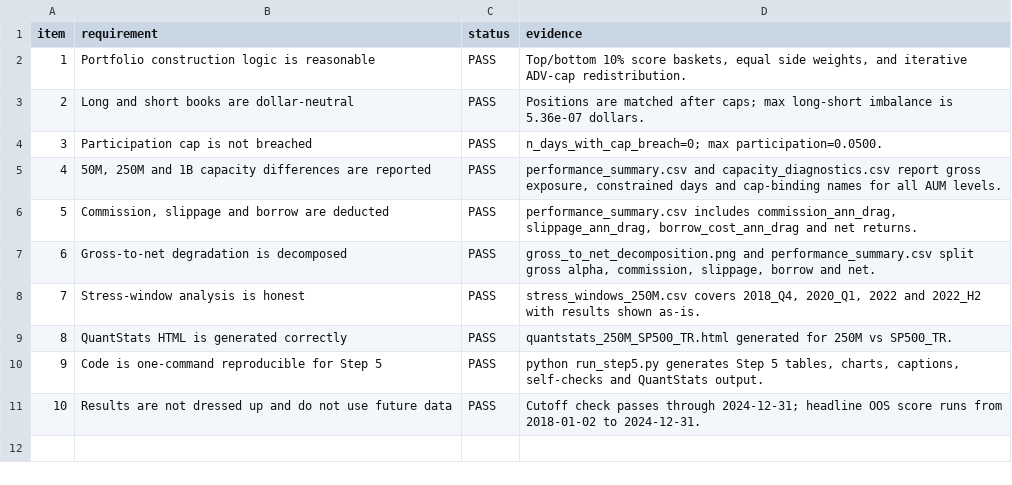
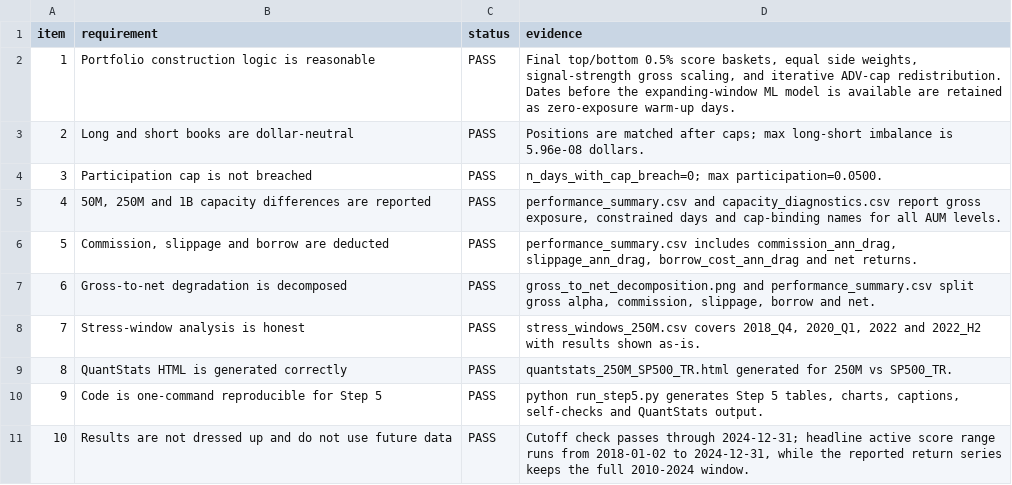
Before and after one commit to ian-max-ma/c2o-strategy, a CSV file: step5_portfolio/output/step5_10_point_check.csv, drawn as a sheet.

```diff
--- a/step5_portfolio/output/step5_10_point_check.csv
+++ b/step5_portfolio/output/step5_10_point_check.csv
@@ -1,4 +1,4 @@
 item,requirement,status,evidence
-1,Portfolio construction logic is reasonable,PASS,"Top/bottom 10% score baskets, equal side weights, and iterative ADV-cap redistribution."
-2,Long and short books are dollar-neutral,PASS,Positions are matched after caps; max long-short imbalance is 5.36e-07 dollars.
+1,Portfolio construction logic is reasonable,PASS,"Final top/bottom 0.5% score baskets, equal side weights, signal-strength gross scaling, and iterative ADV-cap redistribution. Dates before the expanding-window ML model is available are retained as zero-exposure warm-up days."
+2,Long and short books are dollar-neutral,PASS,Positions are matched after caps; max long-short imbalance is 5.96e-08 dollars.
 3,Participation cap is not breached,PASS,n_days_with_cap_breach=0; max participation=0.0500.
@@ -10,2 +10,2 @@ item,requirement,status,evidence
 9,Code is one-command reproducible for Step 5,PASS,"python run_step5.py generates Step 5 tables, charts, captions, self-checks and QuantStats output."
-10,Results are not dressed up and do not use future data,PASS,Cutoff check passes through 2024-12-31; headline OOS score runs from 2018-01-02 to 2024-12-31.
+10,Results are not dressed up and do not use future data,PASS,"Cutoff check passes through 2024-12-31; headline active score range runs from 2018-01-02 to 2024-12-31, while the reported return series keeps the full 2010-2024 window."
```
Also changed, not shown: step4_alpha/eval_output/ic_summary_ml.csv, step5_portfolio/output/model_score_comparison_250M.csv, 22 other files.
